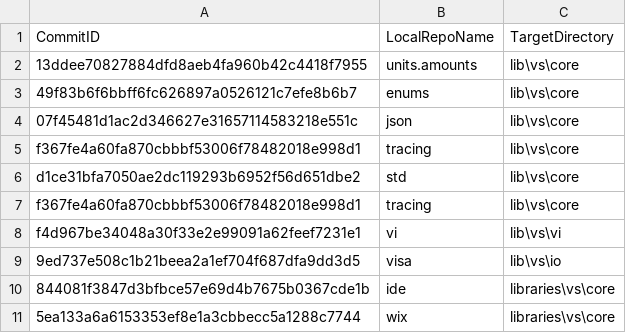
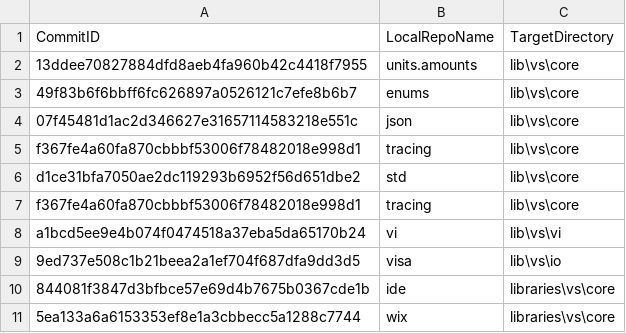
Before and after one commit to ATECoder/dn.vi.ivi, a CSV file: externalReposCommits.csv, drawn as a sheet.

```diff
--- a/externalReposCommits.csv
+++ b/externalReposCommits.csv
@@ -7,3 +7,3 @@ d1ce31bfa7050ae2dc119293b6952f56d651dbe2,std,lib\vs\core
 f367fe4a60fa870cbbbf53006f78482018e998d1,tracing,lib\vs\core
-f4d967be34048a30f33e2e99091a62feef7231e1,vi,lib\vs\vi
+a1bcd5ee9e4b074f0474518a37eba5da65170b24,vi,lib\vs\vi
 9ed737e508c1b21beea2a1ef704f687dfa9dd3d5,visa,lib\vs\io
```
Also changed, not shown: 4 other files.
